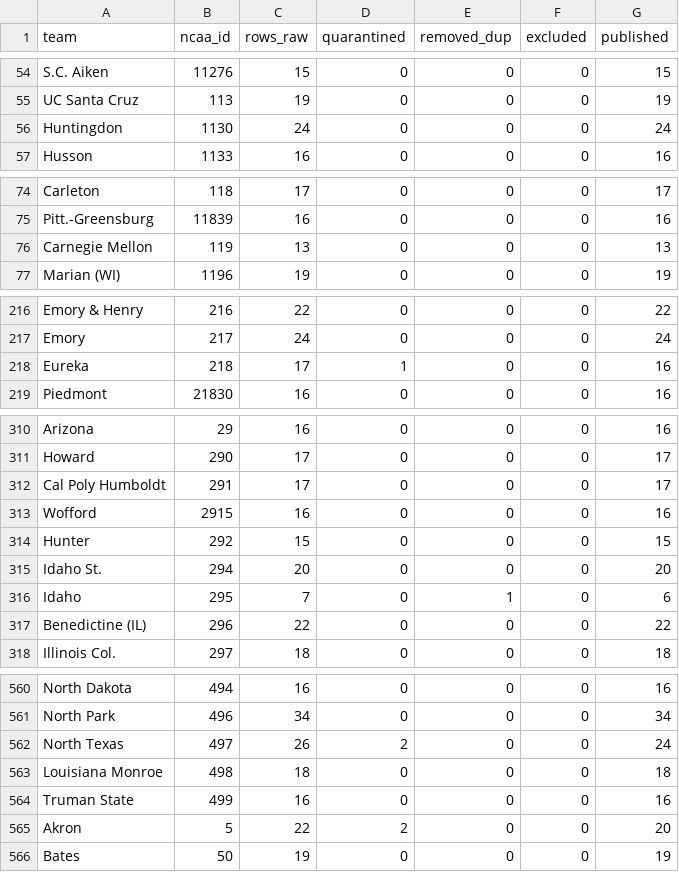
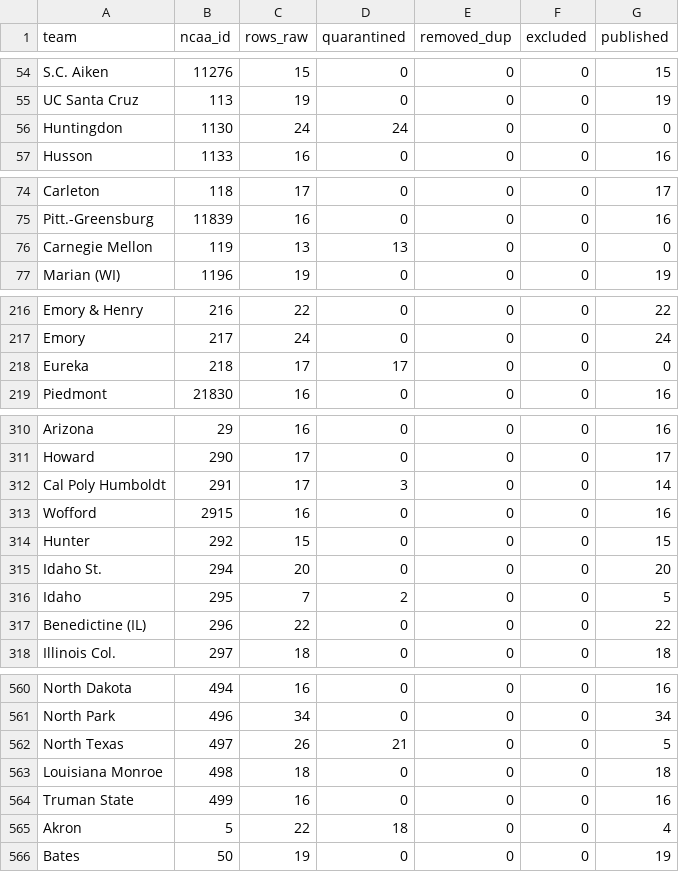
Before and after one commit to Sports-Roster-Data/womens-volleyball, a CSV file: data/derived/audits/2024-25/team_coverage.csv, drawn as a sheet; only a part is shown, gaps mark what is left out; the diff covers the shown part only.

```diff
--- a/data/derived/audits/2024-25/team_coverage.csv
+++ b/data/derived/audits/2024-25/team_coverage.csv
@@ -55,3 +55,3 @@
 "UC Santa Cruz","113",19,0,0,0,19
-"Huntingdon","1130",24,0,0,0,24
+"Huntingdon","1130",24,24,0,0,0
 "Husson","1133",16,0,0,0,16
@@ -75,3 +75,3 @@
 "Pitt.-Greensburg","11839",16,0,0,0,16
-"Carnegie Mellon","119",13,0,0,0,13
+"Carnegie Mellon","119",13,13,0,0,0
 "Marian (WI)","1196",19,0,0,0,19
@@ -217,3 +217,3 @@
 "Emory","217",24,0,0,0,24
-"Eureka","218",17,1,0,0,16
+"Eureka","218",17,17,0,0,0
 "Piedmont","21830",16,0,0,0,16
@@ -311,3 +311,3 @@
 "Howard","290",17,0,0,0,17
-"Cal Poly Humboldt","291",17,0,0,0,17
+"Cal Poly Humboldt","291",17,3,0,0,14
 "Wofford","2915",16,0,0,0,16
@@ -315,3 +315,3 @@
 "Idaho St.","294",20,0,0,0,20
-"Idaho","295",7,0,1,0,6
+"Idaho","295",7,2,0,0,5
 "Benedictine (IL)","296",22,0,0,0,22
@@ -561,6 +561,6 @@
 "North Park","496",34,0,0,0,34
-"North Texas","497",26,2,0,0,24
+"North Texas","497",26,21,0,0,5
 "Louisiana Monroe","498",18,0,0,0,18
 "Truman State","499",16,0,0,0,16
-"Akron","5",22,2,0,0,20
+"Akron","5",22,18,0,0,4
 "Bates","50",19,0,0,0,19
```
Also changed, not shown: 18 edited cells elsewhere in this file, data/derived/audits/2024-25/duplicate_review.csv, data/derived/audits/2024-25/quality_summary.csv, 18 other files.
